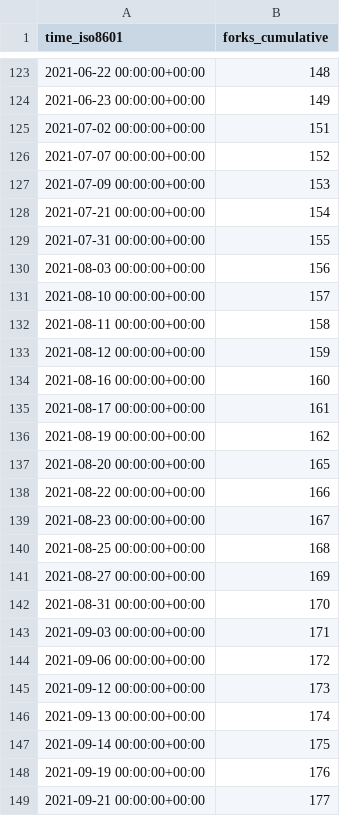
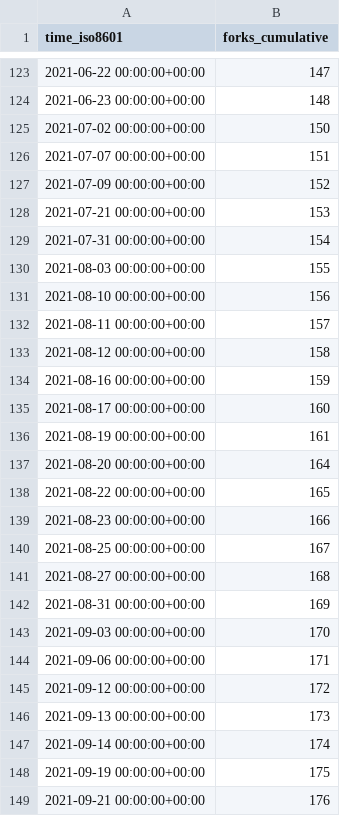
Before and after one commit to thesixnetwork/cli, a CSV file: ignite-hq/cli/ghrs-data/forks.csv, drawn as a sheet; only a part is shown, gaps mark what is left out; the diff covers the shown part only.

```diff
--- a/ignite-hq/cli/ghrs-data/forks.csv
+++ b/ignite-hq/cli/ghrs-data/forks.csv
@@ -123,27 +123,27 @@ time_iso8601,forks_cumulative
-2021-06-22 00:00:00+00:00,148
-2021-06-23 00:00:00+00:00,149
-2021-07-02 00:00:00+00:00,151
-2021-07-07 00:00:00+00:00,152
-2021-07-09 00:00:00+00:00,153
-2021-07-21 00:00:00+00:00,154
-2021-07-31 00:00:00+00:00,155
-2021-08-03 00:00:00+00:00,156
-2021-08-10 00:00:00+00:00,157
-2021-08-11 00:00:00+00:00,158
-2021-08-12 00:00:00+00:00,159
-2021-08-16 00:00:00+00:00,160
-2021-08-17 00:00:00+00:00,161
-2021-08-19 00:00:00+00:00,162
-2021-08-20 00:00:00+00:00,165
-2021-08-22 00:00:00+00:00,166
-2021-08-23 00:00:00+00:00,167
-2021-08-25 00:00:00+00:00,168
-2021-08-27 00:00:00+00:00,169
-2021-08-31 00:00:00+00:00,170
-2021-09-03 00:00:00+00:00,171
-2021-09-06 00:00:00+00:00,172
-2021-09-12 00:00:00+00:00,173
-2021-09-13 00:00:00+00:00,174
-2021-09-14 00:00:00+00:00,175
-2021-09-19 00:00:00+00:00,176
-2021-09-21 00:00:00+00:00,177
+2021-06-22 00:00:00+00:00,147
+2021-06-23 00:00:00+00:00,148
+2021-07-02 00:00:00+00:00,150
+2021-07-07 00:00:00+00:00,151
+2021-07-09 00:00:00+00:00,152
+2021-07-21 00:00:00+00:00,153
+2021-07-31 00:00:00+00:00,154
+2021-08-03 00:00:00+00:00,155
+2021-08-10 00:00:00+00:00,156
+2021-08-11 00:00:00+00:00,157
+2021-08-12 00:00:00+00:00,158
+2021-08-16 00:00:00+00:00,159
+2021-08-17 00:00:00+00:00,160
+2021-08-19 00:00:00+00:00,161
+2021-08-20 00:00:00+00:00,164
+2021-08-22 00:00:00+00:00,165
+2021-08-23 00:00:00+00:00,166
+2021-08-25 00:00:00+00:00,167
+2021-08-27 00:00:00+00:00,168
+2021-08-31 00:00:00+00:00,169
+2021-09-03 00:00:00+00:00,170
+2021-09-06 00:00:00+00:00,171
+2021-09-12 00:00:00+00:00,172
+2021-09-13 00:00:00+00:00,173
+2021-09-14 00:00:00+00:00,174
+2021-09-19 00:00:00+00:00,175
+2021-09-21 00:00:00+00:00,176
```
Also changed, not shown: 1 added row and 152 edited cells elsewhere in this file.
